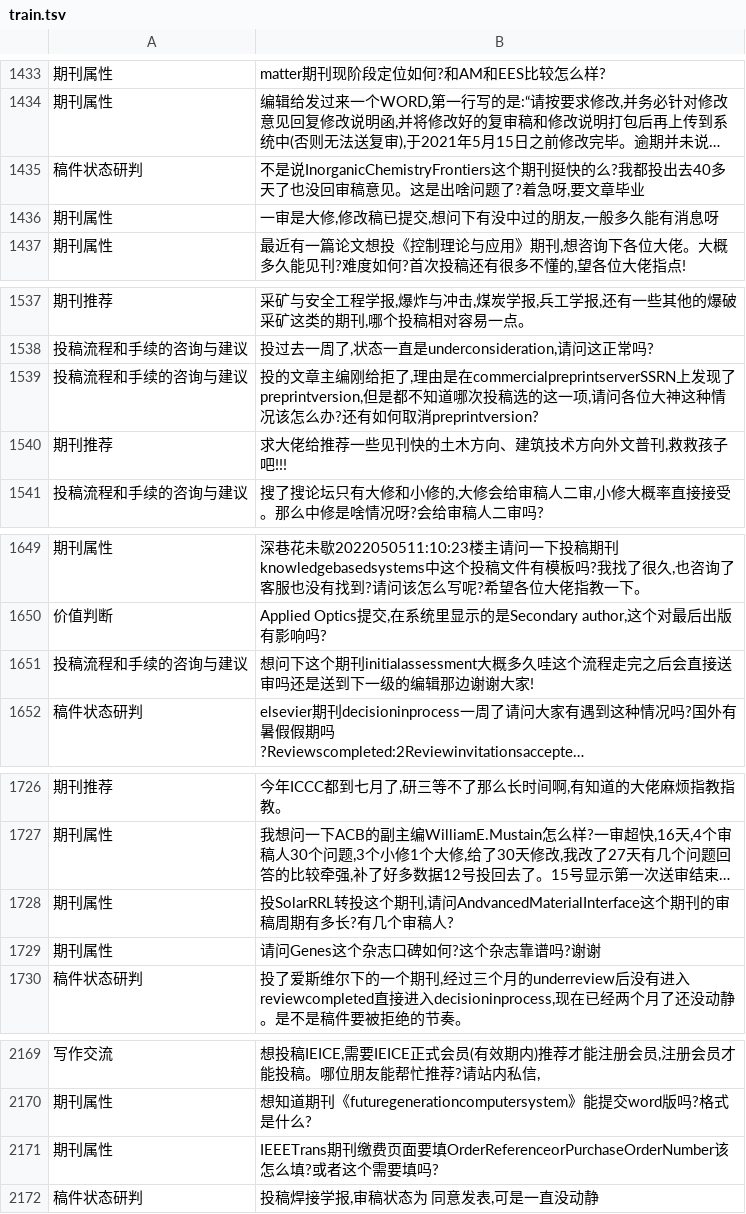
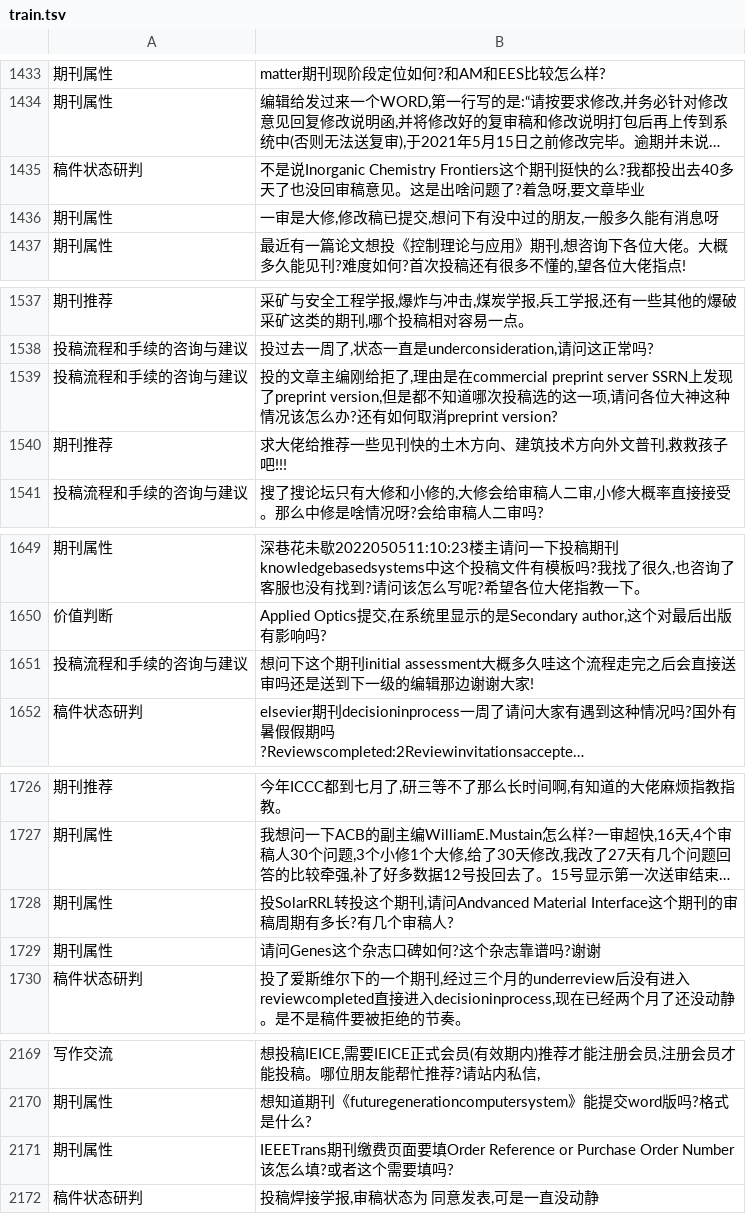
Before and after one commit to thetaaaaa/intention_analyse, a TSV file: xmc/desc/train.tsv, drawn as a sheet; only a part is shown, gaps mark what is left out; long unchanged cells end in …; the diff covers the shown part only; the diff names each change by its address in the sheet, - before the commit and + after, or states it on an @@ line.

```diff
--- a/xmc/desc/train.tsv
+++ b/xmc/desc/train.tsv
-B1435: 不是说InorganicChemistryFrontiers这个期刊…
+B1435: 不是说Inorganic Chemistry Frontiers这个期刊…
-B1539: …理由是在commercialpreprintserverSSRN上发现了preprintversion,但是都不知道哪次投稿选的这一项,请问各位大神这种情况该怎么办?还有如何取消preprintversion?
+B1539: …理由是在commercial preprint server SSRN上发现了preprint version,但是都不知道哪次投稿选的这一项,请问各位大神这种情况该怎么办?还有如何取消preprint version?
-B1651: …这个期刊initialassessment大概多久…
+B1651: …这个期刊initial assessment大概多久…
-B1728: …刊,请问AndvancedMaterialInterface这个期刊…
+B1728: …刊,请问Andvanced Material Interface这个期刊…
-B2171: …要填OrderReferenceorPurchaseOrderNumber该怎…
+B2171: …要填Order Reference or Purchase Order Number该怎…
```
Also changed, not shown: 14 edited cells elsewhere in this file, xmc/desc/test.tsv, xmc/title_desc/test.tsv, 4 other files.
